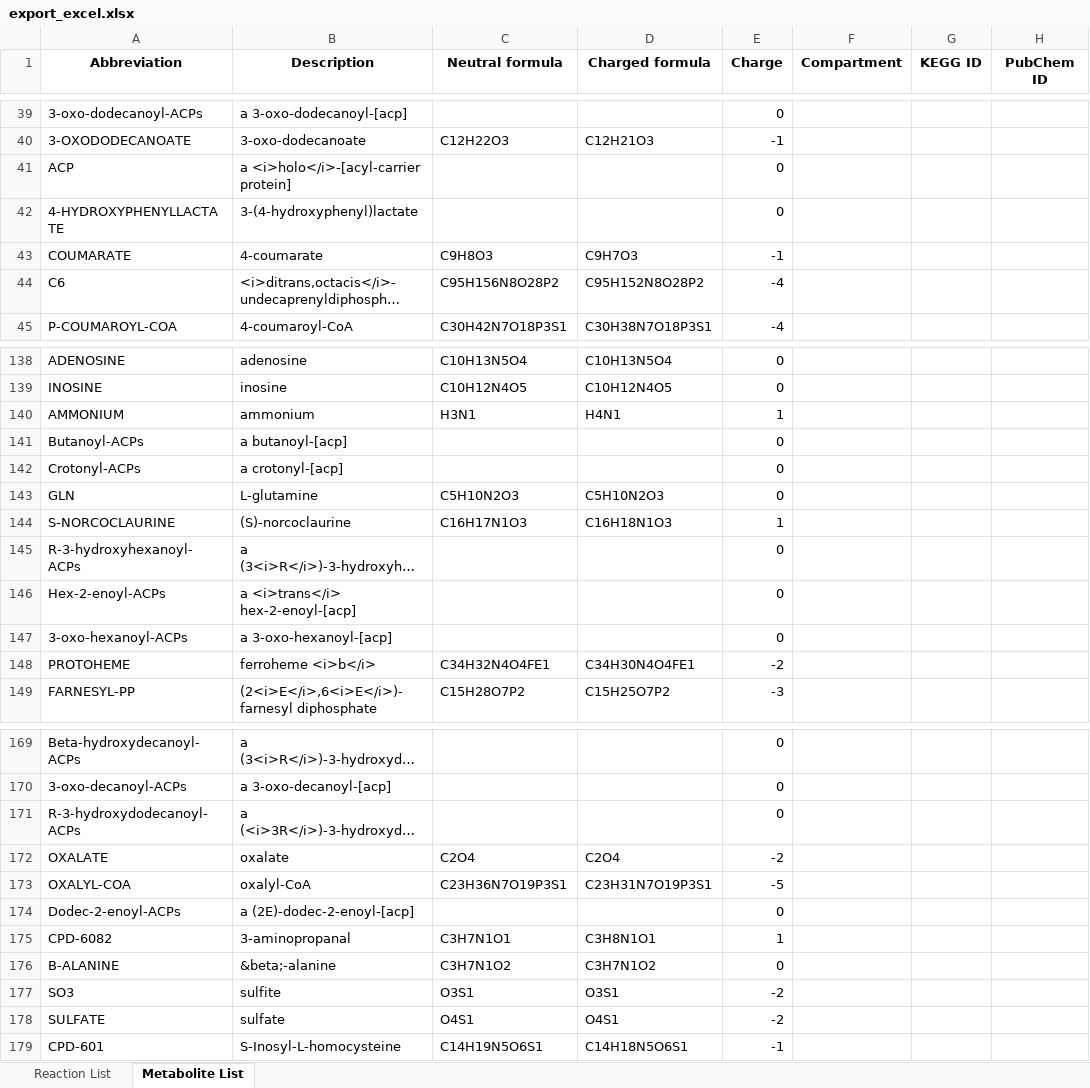
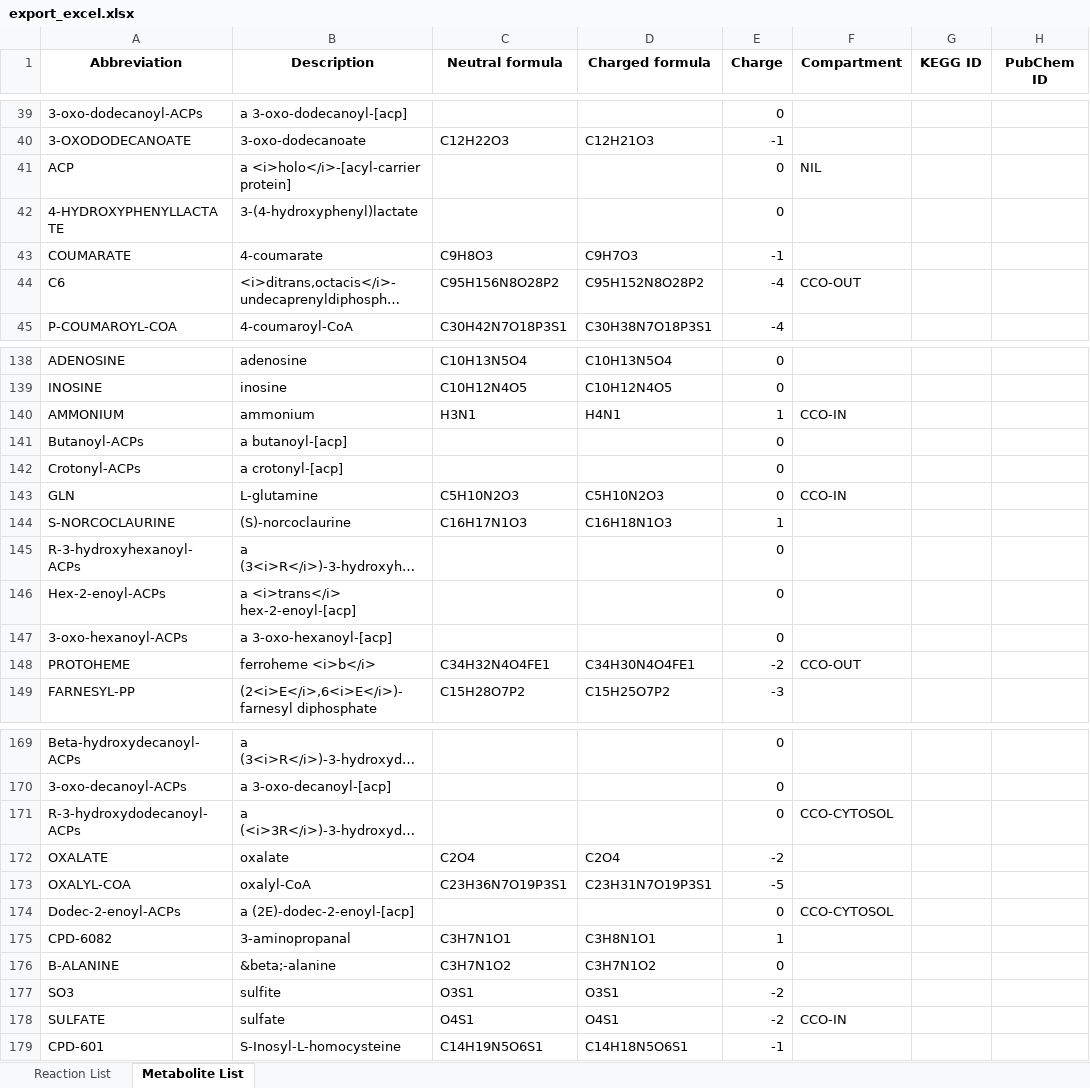
Before and after one commit to mauriceccy/scobra, an Excel workbook: export_excel.xlsx, sheet Metabolite List, drawn as a sheet; only a part is shown, gaps mark what is left out; long unchanged cells end in …; values as stored, in another font and other column widths than the file's, no borders; the diff covers the shown part only; the diff names each change by its address in the sheet, - before the commit and + after, or states it on an @@ line.

Commit message:
Update 1.2.15: added support for description, subsystem, ec number, and compartment for Cyc write out.

```diff
--- a/export_excel.xlsx (sheet Metabolite List)
+++ b/export_excel.xlsx (sheet Metabolite List)
-F41 (Compartment): (empty)
+F41 (Compartment): NIL
-F44 (Compartment): (empty)
+F44 (Compartment): CCO-OUT
-F140 (Compartment): (empty)
+F140 (Compartment): CCO-IN
-F143 (Compartment): (empty)
+F143 (Compartment): CCO-IN
-F148 (Compartment): (empty)
+F148 (Compartment): CCO-OUT
-F171 (Compartment): (empty)
+F171 (Compartment): CCO-CYTOSOL
-F174 (Compartment): (empty)
+F174 (Compartment): CCO-CYTOSOL
-F178 (Compartment): (empty)
+F178 (Compartment): CCO-IN
```
Also changed, not shown: 91 edited cells elsewhere in this sheet, sheet Reaction List, 3 other files.
